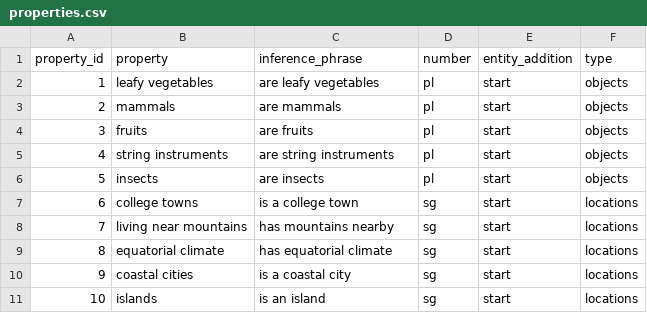
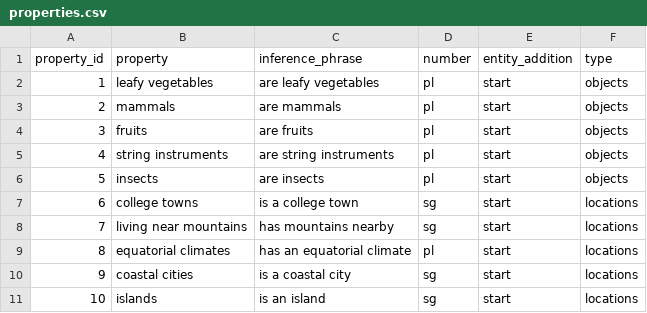
Before and after one commit to kanishkamisra/wugnectives, a CSV file: data/properties.csv, drawn as a sheet.

```diff
--- a/data/properties.csv
+++ b/data/properties.csv
@@ -8,3 +8,3 @@ property_id,property,inference_phrase,number,entity_addition,type
 7,living near mountains,has mountains nearby,sg,start,locations
-8,equatorial climate,has equatorial climate,sg,start,locations
+8,equatorial climates,has an equatorial climate,pl,start,locations
 9,coastal cities,is a coastal city,sg,start,locations
```
Also changed, not shown: data/stimuli-nonce/preference_stimuli.csv, 17 other files.
